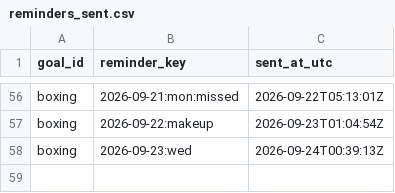
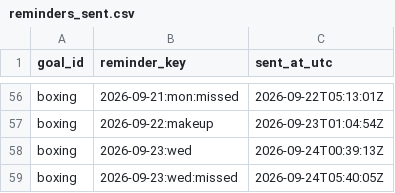
Before and after one commit to petervanderput/personal-goals, a CSV file: data/reminders_sent.csv, drawn as a sheet; only a part is shown, gaps mark what is left out.

Commit message:
chore: record reminders, check-ins and dashboard

```diff
--- a/data/reminders_sent.csv
+++ b/data/reminders_sent.csv
@@ -58 +58,2 @@
 "boxing","2026-09-23:wed","2026-09-24T00:39:13Z"
+"boxing","2026-09-23:wed:missed","2026-09-24T05:40:05Z"
```
